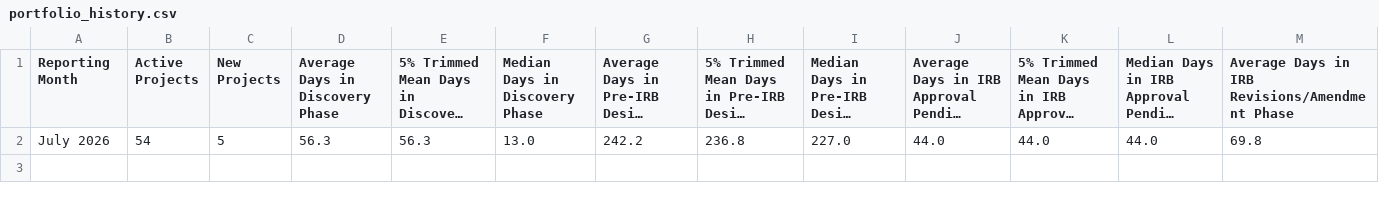
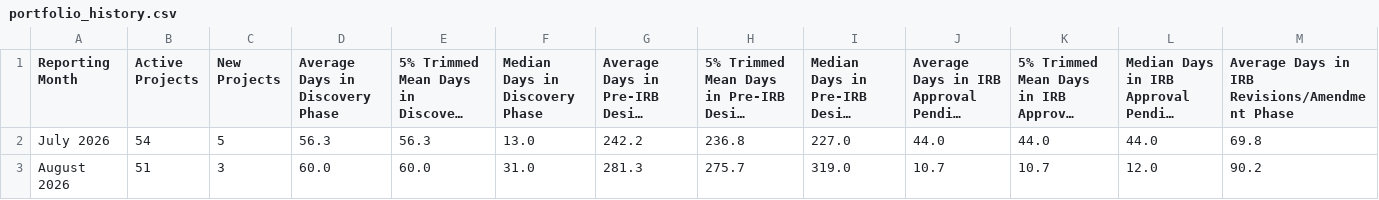
Before and after one commit to jacobgoheenlrh/drss-portfolio-metrics, a CSV file: portfolio_history.csv, drawn as a sheet; only a part is shown; long unchanged cells end in …; rows hold the shown columns only; the diff names each change by its address in the sheet, - before the commit and + after, or states it on an @@ line.

```diff
--- a/portfolio_history.csv
+++ b/portfolio_history.csv
+row 3: August 2026 | 51 | 3 | 60.0 | 60.0 | 31.0 | 281.3 | 275.7 | 319.0 | 10.7 | 10.7 | 12.0 | 90.2
```
